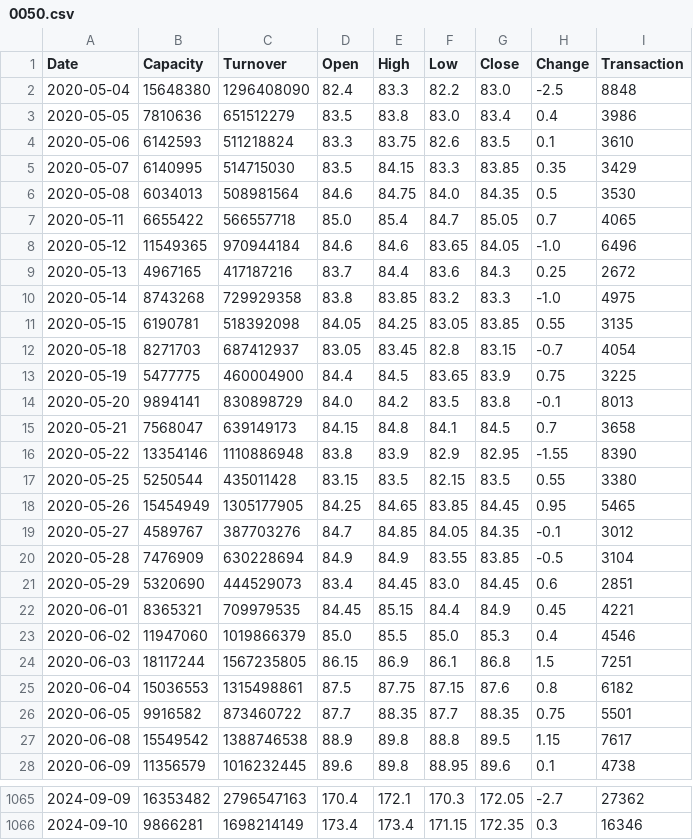
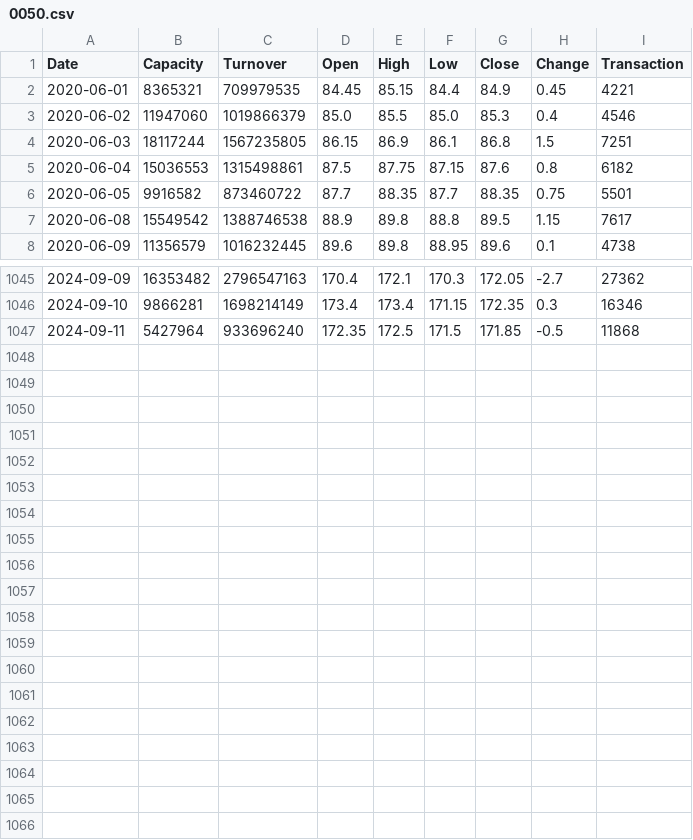
Before and after one commit to Kamtsai/TW_stock_go_0821, a CSV file: data/0050.csv, drawn as a sheet; only a part is shown, gaps mark what is left out.

```diff
--- a/data/0050.csv
+++ b/data/0050.csv
@@ -1,22 +1,2 @@
 Date,Capacity,Turnover,Open,High,Low,Close,Change,Transaction
-2020-05-04,15648380,1296408090,82.4,83.3,82.2,83.0,-2.5,8848
-2020-05-05,7810636,651512279,83.5,83.8,83.0,83.4,0.4,3986
-2020-05-06,6142593,511218824,83.3,83.75,82.6,83.5,0.1,3610
-2020-05-07,6140995,514715030,83.5,84.15,83.3,83.85,0.35,3429
-2020-05-08,6034013,508981564,84.6,84.75,84.0,84.35,0.5,3530
-2020-05-11,6655422,566557718,85.0,85.4,84.7,85.05,0.7,4065
-2020-05-12,11549365,970944184,84.6,84.6,83.65,84.05,-1.0,6496
-2020-05-13,4967165,417187216,83.7,84.4,83.6,84.3,0.25,2672
-2020-05-14,8743268,729929358,83.8,83.85,83.2,83.3,-1.0,4975
-2020-05-15,6190781,518392098,84.05,84.25,83.05,83.85,0.55,3135
-2020-05-18,8271703,687412937,83.05,83.45,82.8,83.15,-0.7,4054
-2020-05-19,5477775,460004900,84.4,84.5,83.65,83.9,0.75,3225
-2020-05-20,9894141,830898729,84.0,84.2,83.5,83.8,-0.1,8013
-2020-05-21,7568047,639149173,84.15,84.8,84.1,84.5,0.7,3658
-2020-05-22,13354146,1110886948,83.8,83.9,82.9,82.95,-1.55,8390
-2020-05-25,5250544,435011428,83.15,83.5,82.15,83.5,0.55,3380
-2020-05-26,15454949,1305177905,84.25,84.65,83.85,84.45,0.95,5465
-2020-05-27,4589767,387703276,84.7,84.85,84.05,84.35,-0.1,3012
-2020-05-28,7476909,630228694,84.9,84.9,83.55,83.85,-0.5,3104
-2020-05-29,5320690,444529073,83.4,84.45,83.0,84.45,0.6,2851
 2020-06-01,8365321,709979535,84.45,85.15,84.4,84.9,0.45,4221
@@ -1066 +1046,2 @@ Date,Capacity,Turnover,Open,High,Low,Close,Change,Transaction
 2024-09-10,9866281,1698214149,173.4,173.4,171.15,172.35,0.3,16346
+2024-09-11,5427964,933696240,172.35,172.5,171.5,171.85,-0.5,11868
```
Also changed, not shown: data/2317.csv, data/2330.csv, 1 other file.
